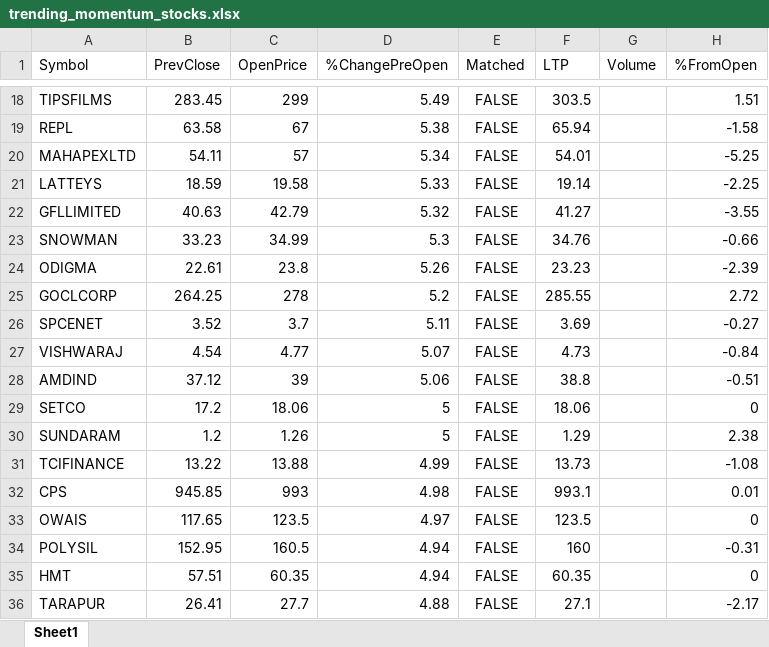
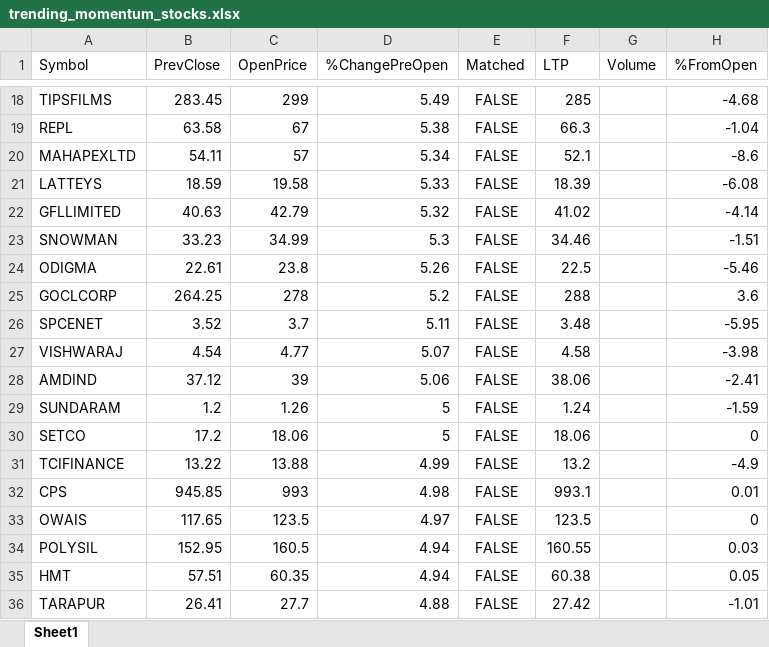
Before and after one commit to npparmar28/momentum-pwa, an Excel workbook: data/trending_momentum_stocks.xlsx, sheet Sheet1, drawn as a sheet; only a part is shown, gaps mark what is left out; values as stored, in another font and other column widths than the file's, no borders; removed rows and columns are numbered as before the commit, all else as after; the diff covers the shown part only; the diff names each change by its address in the sheet, - before the commit and + after, or states it on an @@ line.

```diff
--- a/data/trending_momentum_stocks.xlsx (sheet Sheet1)
+++ b/data/trending_momentum_stocks.xlsx (sheet Sheet1)
-F18 (LTP): 303.5
+F18 (LTP): 285
-H18 (%FromOpen): 1.51
+H18 (%FromOpen): -4.68
-F19 (LTP): 65.94
+F19 (LTP): 66.3
-H19 (%FromOpen): -1.58
+H19 (%FromOpen): -1.04
-F20 (LTP): 54.01
+F20 (LTP): 52.1
-H20 (%FromOpen): -5.25
+H20 (%FromOpen): -8.6
-F21 (LTP): 19.14
+F21 (LTP): 18.39
-H21 (%FromOpen): -2.25
+H21 (%FromOpen): -6.08
-F22 (LTP): 41.27
+F22 (LTP): 41.02
-H22 (%FromOpen): -3.55
+H22 (%FromOpen): -4.14
-F23 (LTP): 34.76
+F23 (LTP): 34.46
-H23 (%FromOpen): -0.66
+H23 (%FromOpen): -1.51
-F24 (LTP): 23.23
+F24 (LTP): 22.5
-H24 (%FromOpen): -2.39
+H24 (%FromOpen): -5.46
-F25 (LTP): 285.55
+F25 (LTP): 288
-H25 (%FromOpen): 2.72
+H25 (%FromOpen): 3.6
-F26 (LTP): 3.69
+F26 (LTP): 3.48
-H26 (%FromOpen): -0.27
+H26 (%FromOpen): -5.95
-F27 (LTP): 4.73
+F27 (LTP): 4.58
-H27 (%FromOpen): -0.84
+H27 (%FromOpen): -3.98
-F28 (LTP): 38.8
+F28 (LTP): 38.06
-H28 (%FromOpen): -0.51
+H28 (%FromOpen): -2.41
+row 29: SUNDARAM | 1.2 | 1.26 | 5 | FALSE | 1.24 |  | -1.59
-row 30: SUNDARAM | 1.2 | 1.26 | 5 | FALSE | 1.29 |  | 2.38
-F31 (LTP): 13.73
+F31 (LTP): 13.2
-H31 (%FromOpen): -1.08
+H31 (%FromOpen): -4.9
-F34 (LTP): 160
+F34 (LTP): 160.55
-H34 (%FromOpen): -0.31
+H34 (%FromOpen): 0.03
-F35 (LTP): 60.35
+F35 (LTP): 60.38
-H35 (%FromOpen): 0
+H35 (%FromOpen): 0.05
-F36 (LTP): 27.1
+F36 (LTP): 27.42
-H36 (%FromOpen): -2.17
+H36 (%FromOpen): -1.01
```
Also changed, not shown: 28 added rows, 28 removed rows, 1 moved row and 286 edited cells elsewhere in this sheet, 1 other file.
